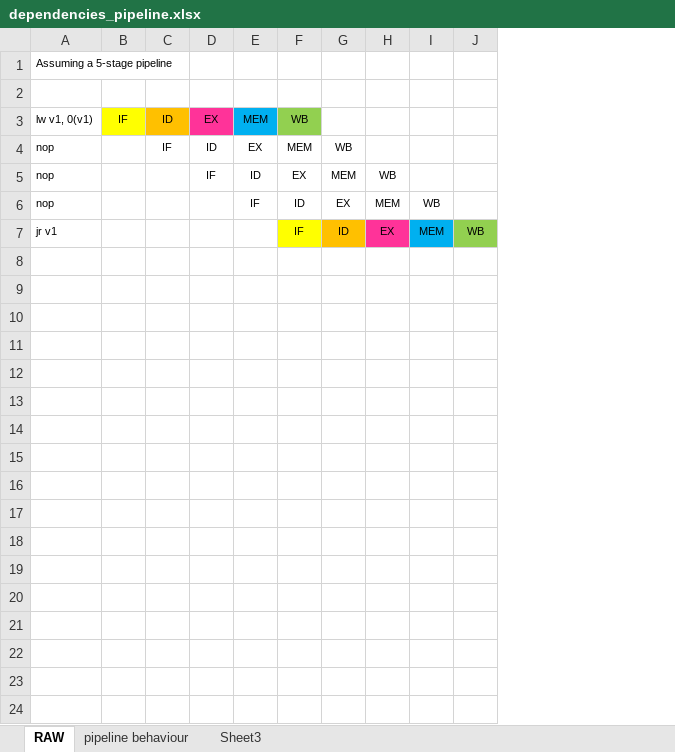
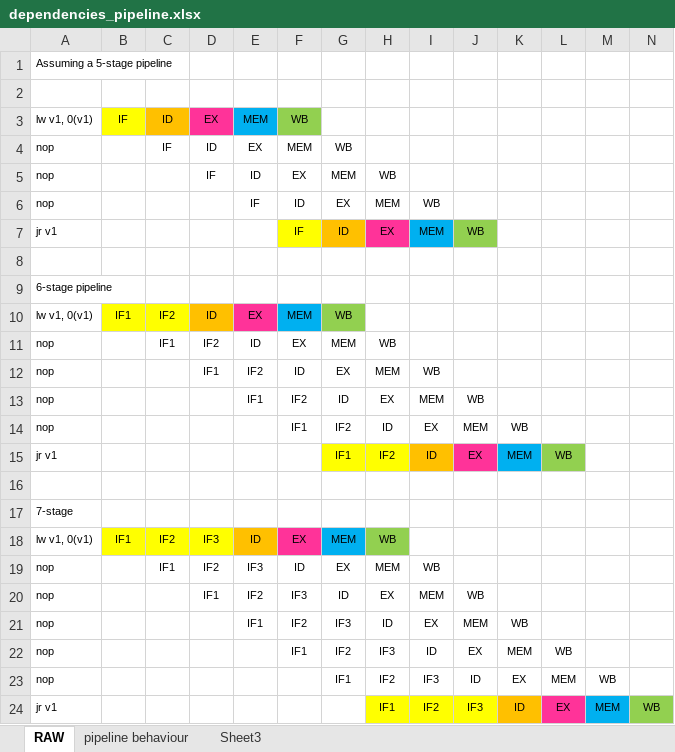
Before and after one commit to brosser/MIPS-Simulator, an Excel workbook: doc/dependencies_pipeline.xlsx, sheet RAW, drawn as a sheet; values as stored, in another font and other column widths than the file's, no borders; addresses are those after the commit; the diff names each change by its address in the sheet, - before the commit and + after, or states it on an @@ line.

Commit message:
added diagram for 6 and 7 stages

```diff
--- a/doc/dependencies_pipeline.xlsx (sheet RAW)
+++ b/doc/dependencies_pipeline.xlsx (sheet RAW)
+column F, rows 3-4: WB | MEM; row 22: IF1
+column G, row 4: WB; rows 22-23: IF2 | IF1
+column H, rows 22-24: IF3 | IF2 | IF1
+column I, rows 22-24: ID | IF3 | IF2
-J3: WB
+J3: (empty)
-J3 fill: #92D050
+J3 fill: none
-J4: MEM
+J4: (empty)
-K4: WB
+K4: (empty)
+row 5: nop |  |  | IF | ID | EX | MEM | WB
+row 6: nop |  |  |  | IF | ID | EX | MEM | WB
+row 7: jr v1 |  |  |  |  | IF | ID | EX | MEM | WB
+row 8: (empty)
+row 9: 6-stage pipeline
+row 10: lw v1, 0(v1) | IF1 | IF2 | ID | EX | MEM | WB
+row 11: nop |  | IF1 | IF2 | ID | EX | MEM | WB
+row 12: nop |  |  | IF1 | IF2 | ID | EX | MEM | WB
+row 13: nop |  |  |  | IF1 | IF2 | ID | EX | MEM | WB
+row 14: nop |  |  |  |  | IF1 | IF2 | ID | EX | MEM | WB
+row 15: jr v1 |  |  |  |  |  | IF1 | IF2 | ID | EX | MEM | WB
+row 16: (empty)
+row 17: 7-stage
+row 18: lw v1, 0(v1) | IF1 | IF2 | IF3 | ID | EX | MEM | WB
+row 19: nop |  | IF1 | IF2 | IF3 | ID | EX | MEM | WB
+row 20: nop |  |  | IF1 | IF2 | IF3 | ID | EX | MEM | WB
+row 21: nop |  |  |  | IF1 | IF2 | IF3 | ID | EX | MEM | WB
-D22: IF
+D22: (empty)
-E22: ID
+E22: (empty)
-E23: IF
+E23: (empty)
-J24: IF
+J24: IF3
```
